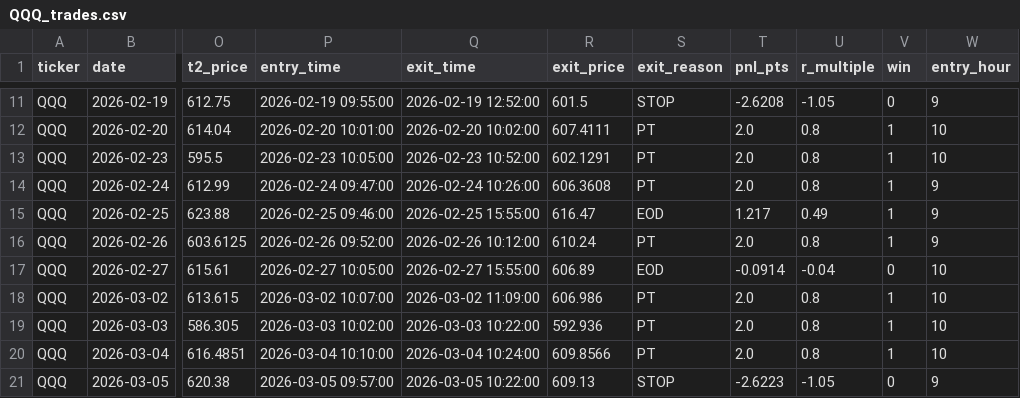
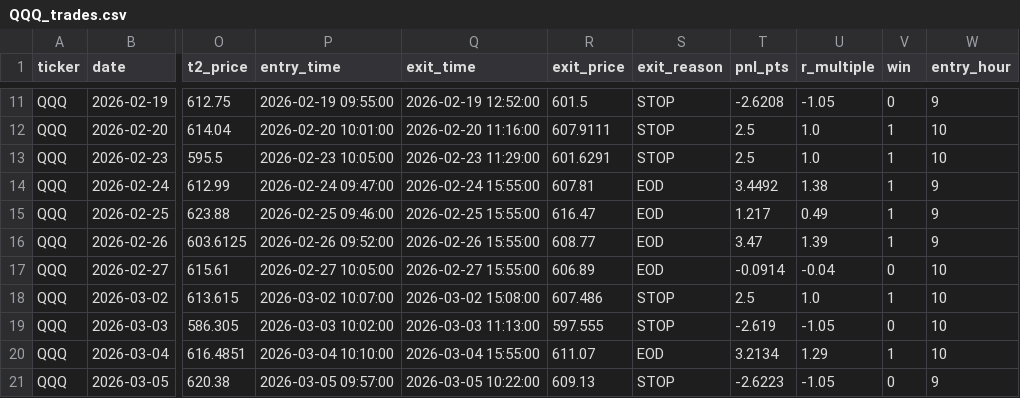
Before and after one commit to AlgoOps25/War-Machine, a CSV file: output/wf_multi/QQQ_trades.csv, drawn as a sheet; only a part is shown, gaps mark what is left out; the diff covers the shown part only; the diff names each change by its address in the sheet, - before the commit and + after, or states it on an @@ line.

```diff
--- a/output/wf_multi/QQQ_trades.csv
+++ b/output/wf_multi/QQQ_trades.csv
-Q12 (exit_time): 2026-02-20 10:02:00
+Q12 (exit_time): 2026-02-20 11:16:00
-R12 (exit_price): 607.4111
+R12 (exit_price): 607.9111
-S12:S13 (exit_reason): PT
+S12:S13 (exit_reason): STOP
-T12:T13 (pnl_pts): 2.0
+T12:T13 (pnl_pts): 2.5
-U12:U13 (r_multiple): 0.8
+U12:U13 (r_multiple): 1.0
-Q13 (exit_time): 2026-02-23 10:52:00
+Q13 (exit_time): 2026-02-23 11:29:00
-R13 (exit_price): 602.1291
+R13 (exit_price): 601.6291
-Q14 (exit_time): 2026-02-24 10:26:00
+Q14 (exit_time): 2026-02-24 15:55:00
-R14 (exit_price): 606.3608
+R14 (exit_price): 607.81
-S14 (exit_reason): PT
+S14 (exit_reason): EOD
-T14 (pnl_pts): 2.0
+T14 (pnl_pts): 3.4492
-U14 (r_multiple): 0.8
+U14 (r_multiple): 1.38
-Q16 (exit_time): 2026-02-26 10:12:00
+Q16 (exit_time): 2026-02-26 15:55:00
-R16 (exit_price): 610.24
+R16 (exit_price): 608.77
-S16 (exit_reason): PT
+S16 (exit_reason): EOD
-T16 (pnl_pts): 2.0
+T16 (pnl_pts): 3.47
-U16 (r_multiple): 0.8
+U16 (r_multiple): 1.39
-Q18 (exit_time): 2026-03-02 11:09:00
+Q18 (exit_time): 2026-03-02 15:08:00
-R18 (exit_price): 606.986
+R18 (exit_price): 607.486
-S18:S19 (exit_reason): PT
+S18:S19 (exit_reason): STOP
-T18 (pnl_pts): 2.0
+T18 (pnl_pts): 2.5
-U18 (r_multiple): 0.8
+U18 (r_multiple): 1.0
-Q19 (exit_time): 2026-03-03 10:22:00
+Q19 (exit_time): 2026-03-03 11:13:00
-R19 (exit_price): 592.936
+R19 (exit_price): 597.555
-T19 (pnl_pts): 2.0
+T19 (pnl_pts): -2.619
-U19 (r_multiple): 0.8
+U19 (r_multiple): -1.05
-V19 (win): 1
+V19 (win): 0
-Q20 (exit_time): 2026-03-04 10:24:00
+Q20 (exit_time): 2026-03-04 15:55:00
-R20 (exit_price): 609.8566
+R20 (exit_price): 611.07
-S20 (exit_reason): PT
+S20 (exit_reason): EOD
-T20 (pnl_pts): 2.0
+T20 (pnl_pts): 3.2134
-U20 (r_multiple): 0.8
+U20 (r_multiple): 1.29
```
Also changed, not shown: 58 edited cells elsewhere in this file, output/wf_multi/AAPL_trades.csv, output/wf_multi/IWM_trades.csv, 18 other files.
